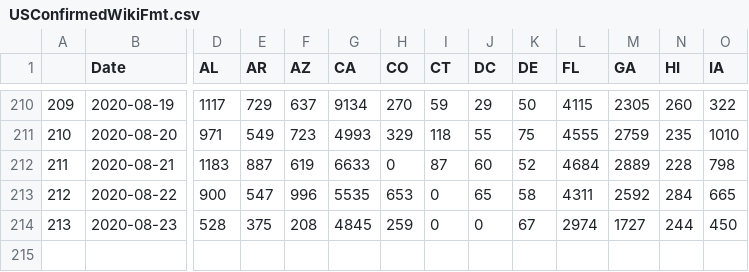
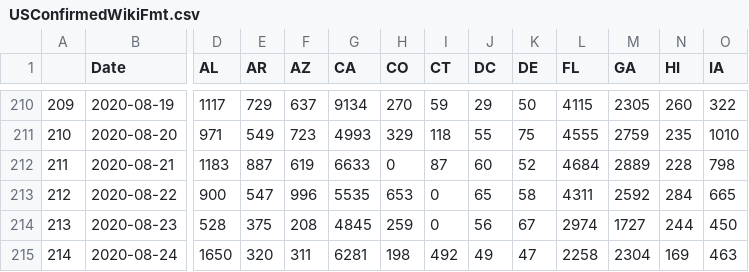
Before and after one commit to unstuck-pol-dev/COVID-19, a CSV file: csse_covid_19_data/csse_covid_19_time_series/USConfirmedWikiFmt.csv, drawn as a sheet; only a part is shown, gaps mark what is left out; rows hold the shown columns only; the diff names each change by its address in the sheet, - before the commit and + after, or states it on an @@ line.

Commit message:
Convert to wiki format 2020-08-24

```diff
--- a/csse_covid_19_data/csse_covid_19_time_series/USConfirmedWikiFmt.csv
+++ b/csse_covid_19_data/csse_covid_19_time_series/USConfirmedWikiFmt.csv
-J214 (DC): 0
+J214 (DC): 56
+row 215: 214 | 2020-08-24 | 1650 | 320 | 311 | 6281 | 198 | 492 | 49 | 47 | 2258 | 2304 | 169 | 463
```
